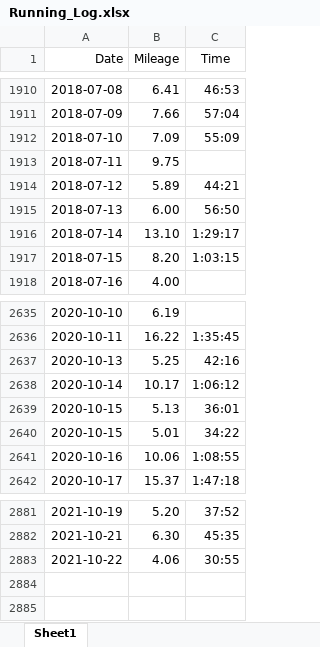
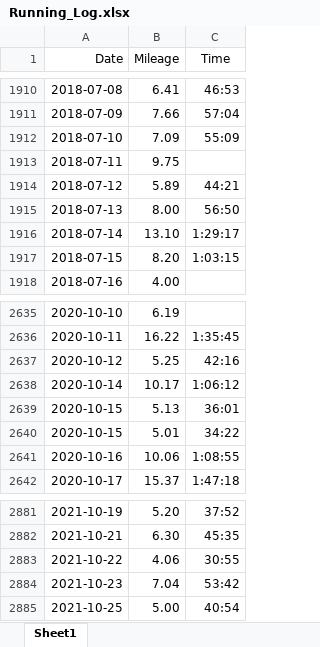
Before and after one commit to adolwick/biof309project, an Excel workbook: Running_Log.xlsx, sheet Sheet1, drawn as a sheet; only a part is shown, gaps mark what is left out; values as stored, in another font and other column widths than the file's, no borders; the diff names each change by its address in the sheet, - before the commit and + after, or states it on an @@ line.

```diff
--- a/Running_Log.xlsx (sheet Sheet1)
+++ b/Running_Log.xlsx (sheet Sheet1)
-B1915 (Mileage): 6.00
+B1915 (Mileage): 8.00
-A2637 (Date): 2020-10-13
+A2637 (Date): 2020-10-12
+row 2884: 2021-10-23 | 7.04 | 53:42
+row 2885: 2021-10-25 | 5.00 | 40:54
```
Also changed, not shown: 6 other files.
